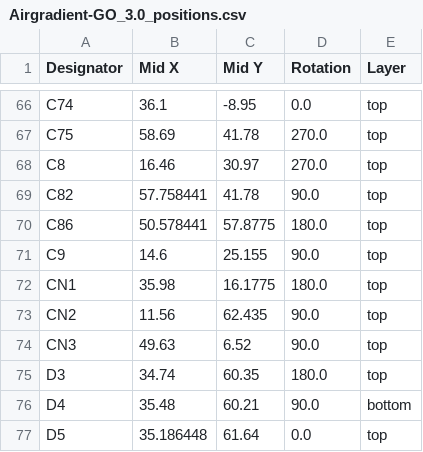
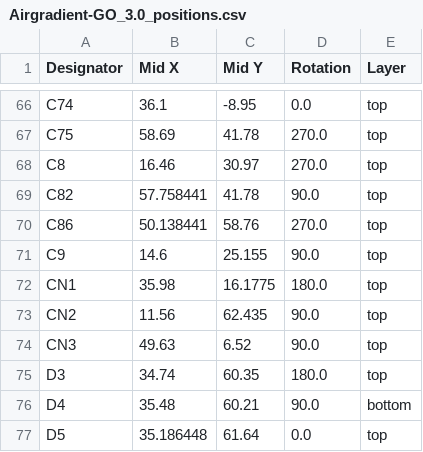
Before and after one commit to Open-Air-Foundation/pcb-go, a CSV file: PCB/airgradient-go-main/production/Airgradient-GO_3.0_positions.csv, drawn as a sheet; only a part is shown, gaps mark what is left out.

```diff
--- a/PCB/airgradient-go-main/production/Airgradient-GO_3.0_positions.csv
+++ b/PCB/airgradient-go-main/production/Airgradient-GO_3.0_positions.csv
@@ -69,3 +69,3 @@ C8,16.46,30.97,270.0,top
 C82,57.758441,41.78,90.0,top
-C86,50.578441,57.8775,180.0,top
+C86,50.138441,58.76,270.0,top
 C9,14.6,25.155,90.0,top
```
Also changed, not shown: 7 other files.
